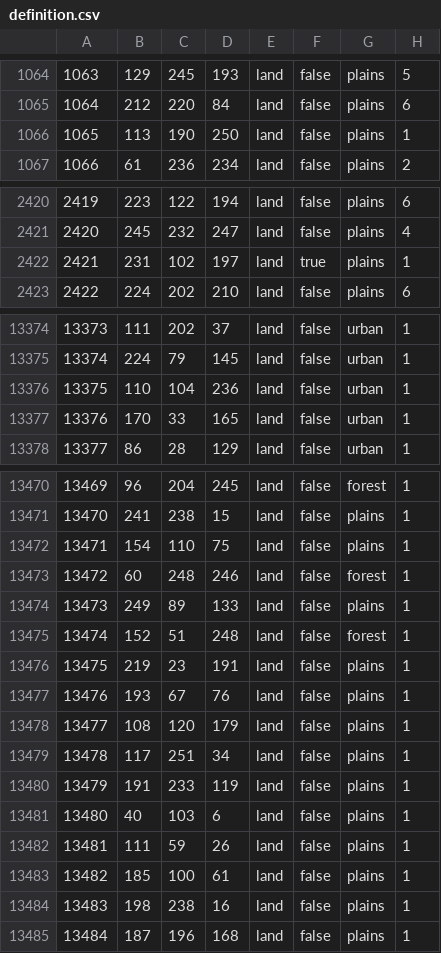
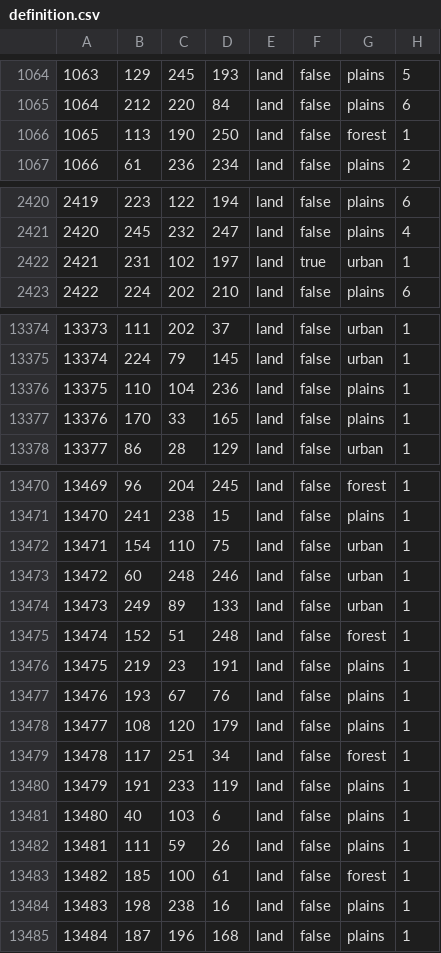
Before and after one commit to HerderDg/thelastdaysofpoland, a CSV file: map/definition.csv, drawn as a sheet; only a part is shown, gaps mark what is left out; the diff covers the shown part only.

```diff
--- a/map/definition.csv
+++ b/map/definition.csv
@@ -1065,3 +1065,3 @@
 1064;212;220;84;land;false;plains;6
-1065;113;190;250;land;false;plains;1
+1065;113;190;250;land;false;forest;1
 1066;61;236;234;land;false;plains;2
@@ -2421,3 +2421,3 @@
 2420;245;232;247;land;false;plains;4
-2421;231;102;197;land;true;plains;1
+2421;231;102;197;land;true;urban;1
 2422;224;202;210;land;false;plains;6
@@ -13375,4 +13375,4 @@
 13374;224;79;145;land;false;urban;1
-13375;110;104;236;land;false;urban;1
-13376;170;33;165;land;false;urban;1
+13375;110;104;236;land;false;plains;1
+13376;170;33;165;land;false;plains;1
 13377;86;28;129;land;false;urban;1
@@ -13471,5 +13471,5 @@
 13470;241;238;15;land;false;plains;1
-13471;154;110;75;land;false;plains;1
-13472;60;248;246;land;false;forest;1
-13473;249;89;133;land;false;plains;1
+13471;154;110;75;land;false;urban;1
+13472;60;248;246;land;false;urban;1
+13473;249;89;133;land;false;urban;1
 13474;152;51;248;land;false;forest;1
@@ -13478,3 +13478,3 @@
 13477;108;120;179;land;false;plains;1
-13478;117;251;34;land;false;plains;1
+13478;117;251;34;land;false;forest;1
 13479;191;233;119;land;false;plains;1
@@ -13482,3 +13482,3 @@
 13481;111;59;26;land;false;plains;1
-13482;185;100;61;land;false;plains;1
+13482;185;100;61;land;false;forest;1
 13483;198;238;16;land;false;plains;1
```
Also changed, not shown: 17 edited cells elsewhere in this file, 3 other files.
